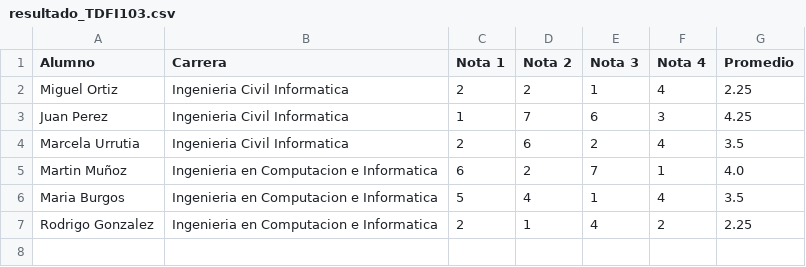
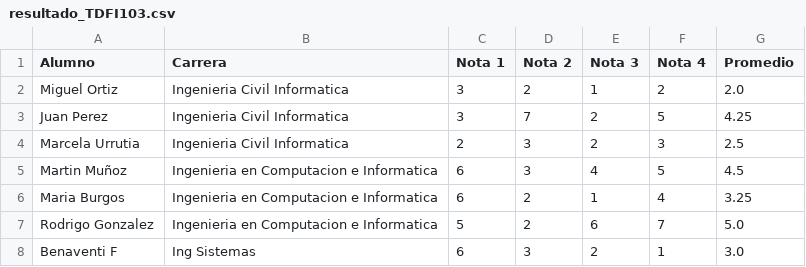
Before and after one commit to benaventiDev/grades_sim, a CSV file: resultado_TDFI103.csv, drawn as a sheet.

```diff
--- a/resultado_TDFI103.csv
+++ b/resultado_TDFI103.csv
@@ -1,7 +1,8 @@
 Alumno,Carrera,Nota 1,Nota 2,Nota 3,Nota 4,Promedio
-Miguel Ortiz,Ingenieria Civil Informatica,2,2,1,4,2.25
-Juan Perez,Ingenieria Civil Informatica,1,7,6,3,4.25
-Marcela Urrutia,Ingenieria Civil Informatica,2,6,2,4,3.5
-Martin Muñoz,Ingenieria en Computacion e Informatica,6,2,7,1,4.0
-Maria Burgos,Ingenieria en Computacion e Informatica,5,4,1,4,3.5
-Rodrigo Gonzalez,Ingenieria en Computacion e Informatica,2,1,4,2,2.25
+Miguel Ortiz,Ingenieria Civil Informatica,3,2,1,2,2.0
+Juan Perez,Ingenieria Civil Informatica,3,7,2,5,4.25
+Marcela Urrutia,Ingenieria Civil Informatica,2,3,2,3,2.5
+Martin Muñoz,Ingenieria en Computacion e Informatica,6,3,4,5,4.5
+Maria Burgos,Ingenieria en Computacion e Informatica,6,2,1,4,3.25
+Rodrigo Gonzalez,Ingenieria en Computacion e Informatica,5,2,6,7,5.0
+Benaventi F,Ing Sistemas,6,3,2,1,3.0
```
Also changed, not shown: resultado_TDFI102.csv, resultado_TDFI104.csv, 2 other files.
